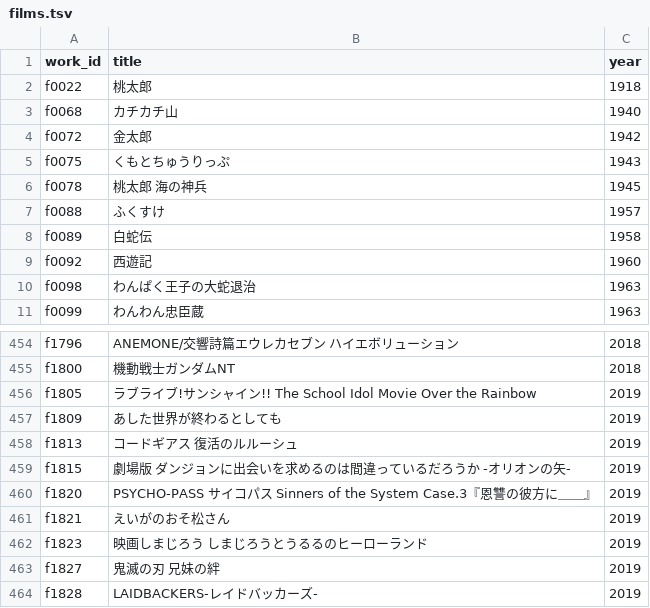
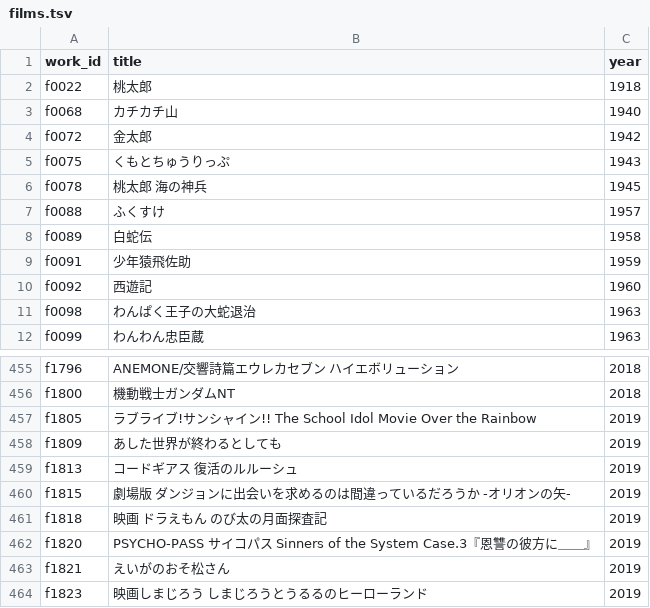
Before and after one commit to nzanke/anime-world, a TSV file: data/films.tsv, drawn as a sheet; only a part is shown, gaps mark what is left out; the shorter side is filled out with more unchanged rows; the diff names each change by its address in the sheet, - before the commit and + after, or states it on an @@ line.

```diff
--- a/data/films.tsv
+++ b/data/films.tsv
+row 9: f0091 | 少年猿飛佐助 | 1959
+row 461: f1818 | 映画 ドラえもん のび太の月面探査記 | 2019
```
Also changed, not shown: 1 other file.
